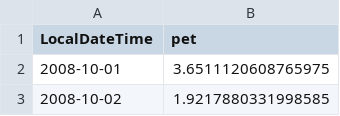
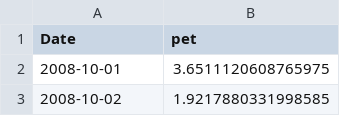
Before and after one commit to emgrande/Env_Hydro, a CSV file: elder_pet.csv, drawn as a sheet; only a part is shown.

Commit message:
Update elder_pet.csv

```diff
--- a/elder_pet.csv
+++ b/elder_pet.csv
@@ -1,2 +1,2 @@
-LocalDateTime,pet
+Date,pet
 2008-10-01,3.6511120608765975
```
